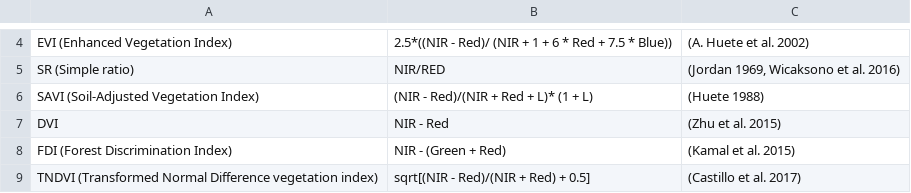
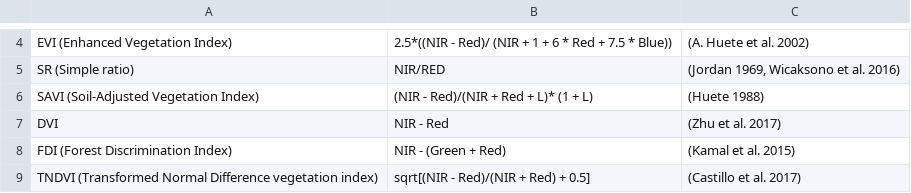
Before and after one commit to dragonfly-science/csm-test, a CSV file: tables/vegindices.csv, drawn as a sheet; only a part is shown, gaps mark what is left out.

```diff
--- a/tables/vegindices.csv
+++ b/tables/vegindices.csv
@@ -6,3 +6,3 @@ SR (Simple ratio),NIR/RED,"(Jordan 1969, Wicaksono et al. 2016)"
 SAVI (Soil-Adjusted Vegetation Index),(NIR - Red)/(NIR + Red + L)* (1 + L),(Huete 1988)
-DVI,NIR - Red,(Zhu et al. 2015)
+DVI,NIR - Red,(Zhu et al. 2017)
 FDI (Forest Discrimination Index),NIR - (Green + Red),(Kamal et al. 2015)
```
Also changed, not shown: 1 other file.
